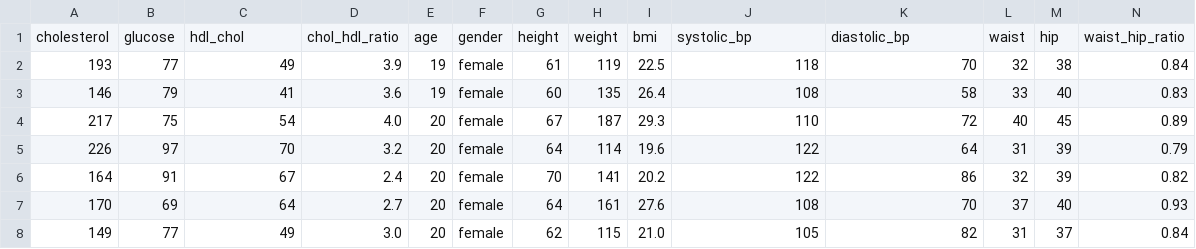
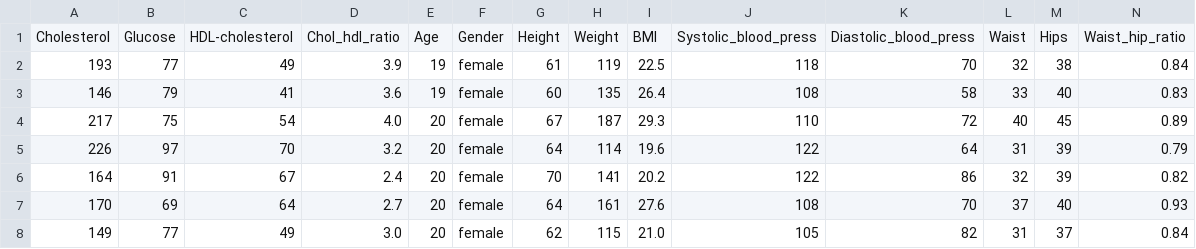
Before and after one commit to antal36/mad, a CSV file: project/data/diabetes_classification_final.csv (was informatics-edu-diabetes-prediction/informatics-edu-diabetes-prediction/data/diabetes_classification_final.csv), drawn as a sheet; only a part is shown; removed rows and columns are numbered as before the commit, all else as after; rows hold the shown columns only; the diff names each change by its address in the sheet, - before the commit and + after, or states it on an @@ line.

```diff
--- a/informatics-edu-diabetes-prediction/informatics-edu-diabetes-prediction/data/diabetes_classification_final.csv
+++ b/project/data/diabetes_classification_final.csv
-row 1: cholesterol | glucose | hdl_chol | chol_hdl_ratio | age | gender | height | weight | bmi | systolic_bp | diastolic_bp | waist | hip | waist_hip_ratio
+row 1: Cholesterol | Glucose | HDL-cholesterol | Chol_hdl_ratio | Age | Gender | Height | Weight | BMI | Systolic_blood_press | Diastolic_blood_press | Waist | Hips | Waist_hip_ratio
```
Also changed, not shown: project/data/Cardiovascular_Disease_Dataset_final.csv, project/data/Medicaldataset_final.csv, 6 other files.
